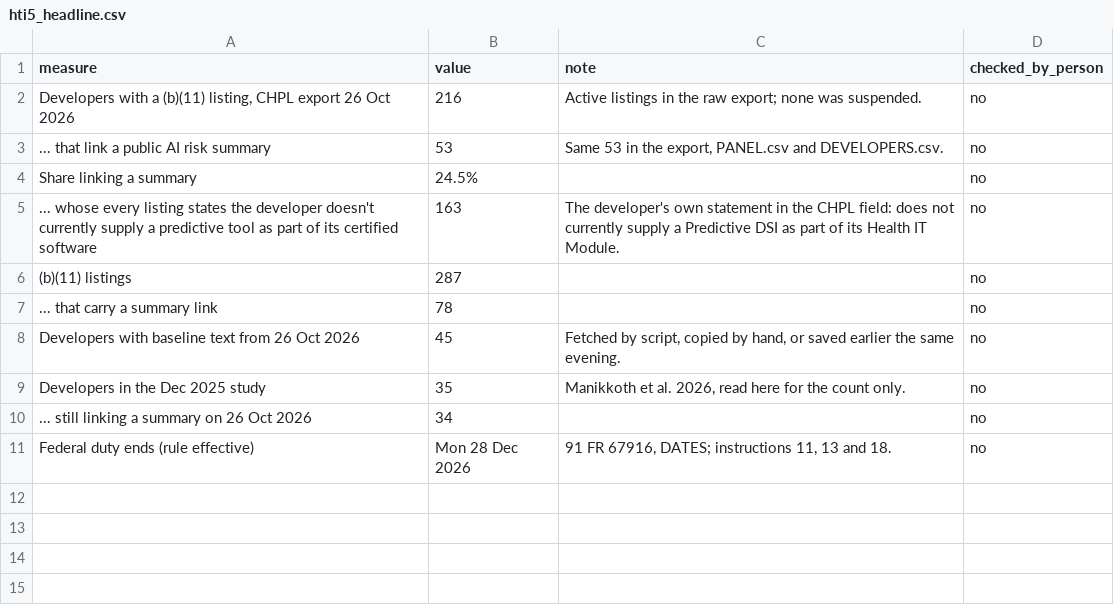
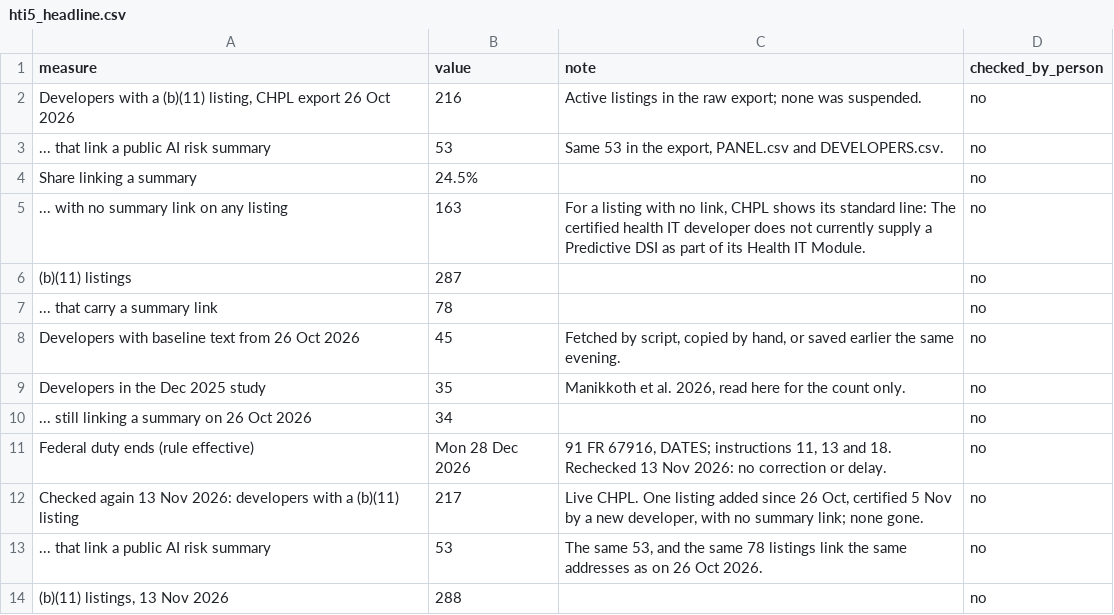
Before and after one commit to cadillacyz/zhou-yang, a CSV file: data/hti5_headline.csv, drawn as a sheet.

```diff
--- a/data/hti5_headline.csv
+++ b/data/hti5_headline.csv
@@ -4,3 +4,3 @@ measure,value,note,checked_by_person
 Share linking a summary,24.5%,,no
-... whose every listing states the developer doesn't currently supply a predictive tool as part of its certified software,163,The developer's own statement in the CHPL field: does not currently supply a Predictive DSI as part of its Health IT Module.,no
+... with no summary link on any listing,163,"For a listing with no link, CHPL shows its standard line: The certified health IT developer does not currently supply a Predictive DSI as part of its Health IT Module.",no
 (b)(11) listings,287,,no
@@ -10,2 +10,5 @@ Developers in the Dec 2025 study,35,"Manikkoth et al. 2026, read here for the co
 ... still linking a summary on 26 Oct 2026,34,,no
-Federal duty ends (rule effective),Mon 28 Dec 2026,"91 FR 67916, DATES; instructions 11, 13 and 18.",no
+Federal duty ends (rule effective),Mon 28 Dec 2026,"91 FR 67916, DATES; instructions 11, 13 and 18. Rechecked 13 Nov 2026: no correction or delay.",no
+Checked again 13 Nov 2026: developers with a (b)(11) listing,217,"Live CHPL. One listing added since 26 Oct, certified 5 Nov by a new developer, with no summary link; none gone.",no
+... that link a public AI risk summary,53,"The same 53, and the same 78 listings link the same addresses as on 26 Oct 2026.",no
+"(b)(11) listings, 13 Nov 2026",288,,no
```
Also changed, not shown: 3 other files.
